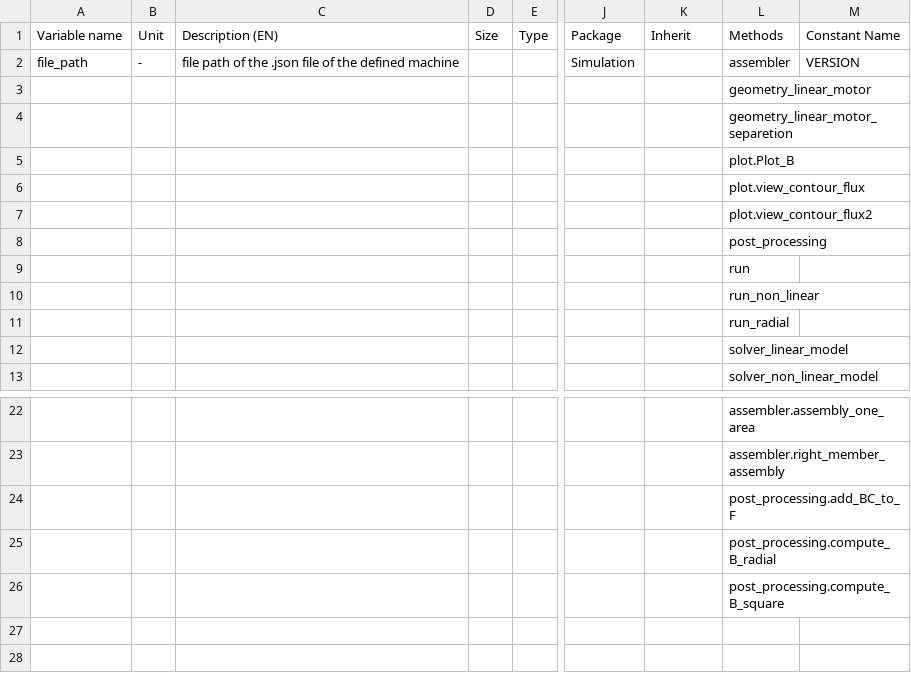
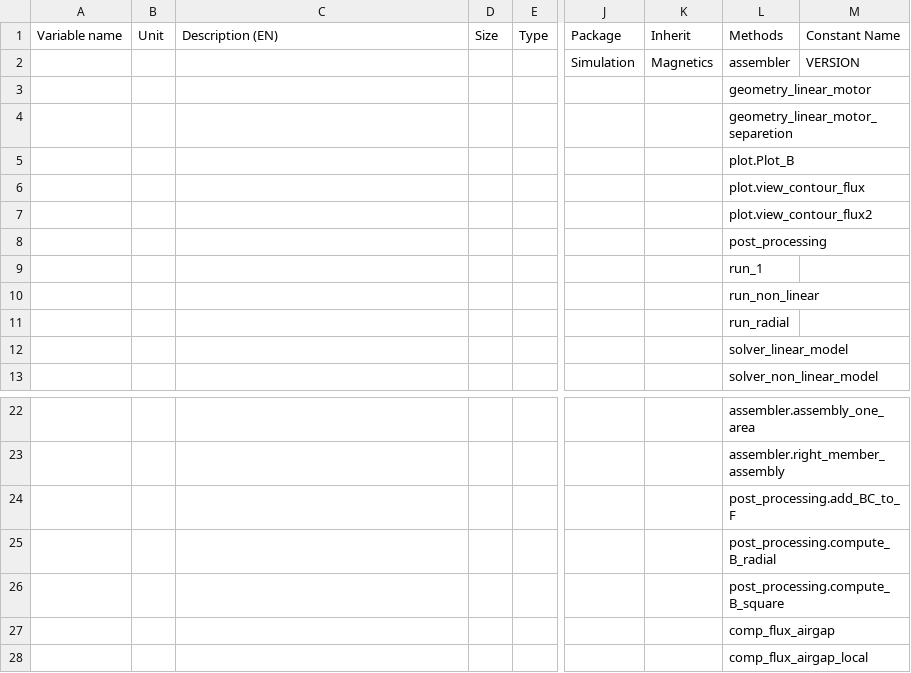
Before and after one commit to SebGue/pyleecan, a CSV file: pyleecan/Generator/ClassesRef/Simulation/MagNetwork.csv, drawn as a sheet; only a part is shown, gaps mark what is left out; rows hold the shown columns only; the diff names each change by its address in the sheet, - before the commit and + after, or states it on an @@ line.

Commit message:
[F] Add a test for the MagNetwork method, in order to get the éD flux density curve in the airgap
Signed-off-by: Aicha Maaoui <aicha.maaoui@eomys.com, aicha.maaoui@enis.tn, aichamaaoui1@yahoo.com>

```diff
--- a/pyleecan/Generator/ClassesRef/Simulation/MagNetwork.csv
+++ b/pyleecan/Generator/ClassesRef/Simulation/MagNetwork.csv
-A2 (Variable name): file_path
+A2 (Variable name): (empty)
-B2 (Unit): -
+B2 (Unit): (empty)
-C2 (Description (EN)): file path of the .json file of the defined machine
+C2 (Description (EN)): (empty)
-K2 (Inherit): (empty)
+K2 (Inherit): Magnetics
-L9 (Methods): run
+L9 (Methods): run_1
+row 27:  |  |  |  |  |  |  | comp_flux_airgap
+row 28:  |  |  |  |  |  |  | comp_flux_airgap_local
```
Also changed, not shown: 11 other files.
